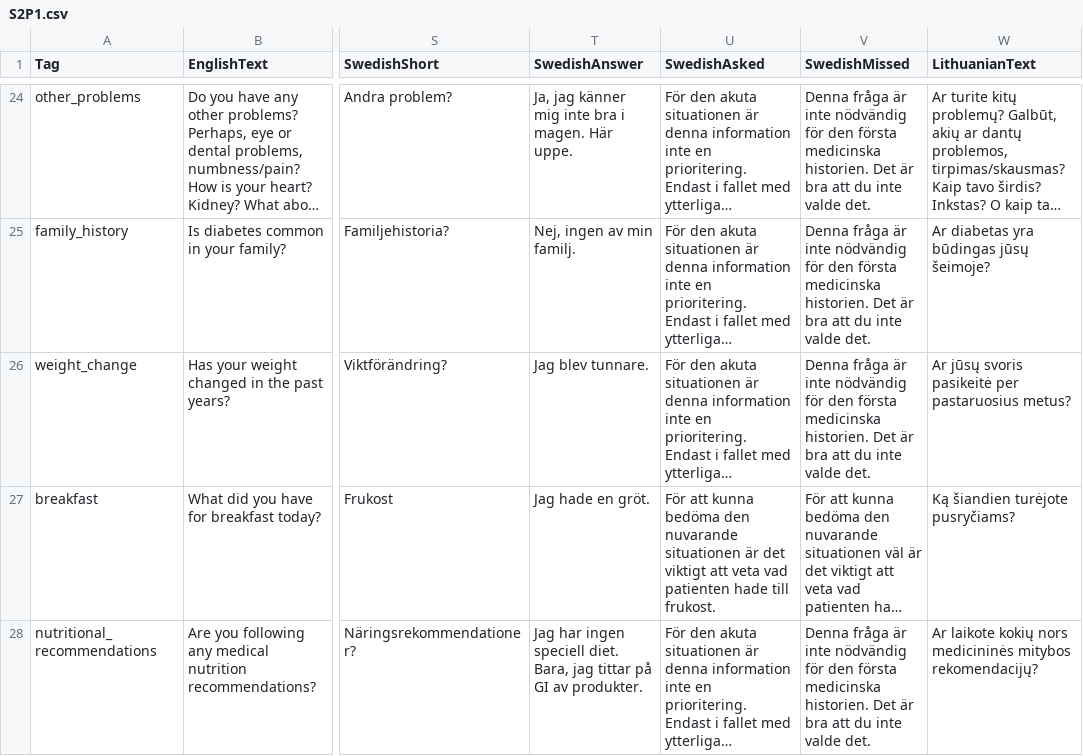
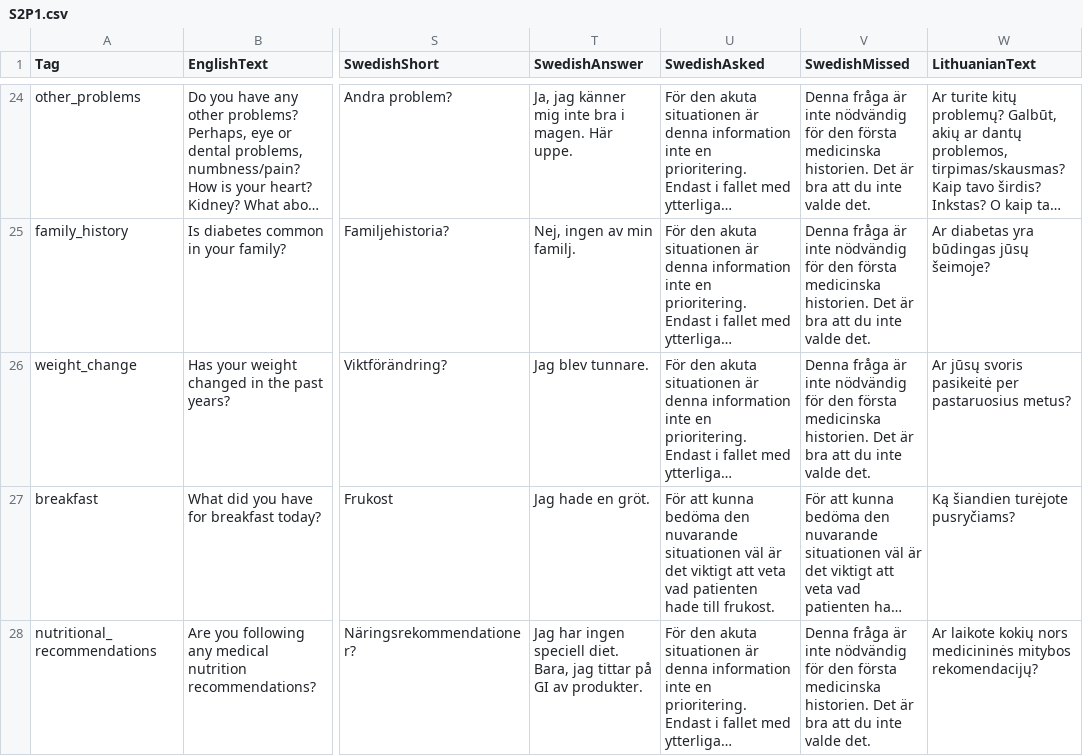
Before and after one commit to XRINTAMT/DTNET, a CSV file: Assets/Resources/Localization/S2P1.csv, drawn as a sheet; only a part is shown, gaps mark what is left out; long unchanged cells end in …; the diff covers the shown part only; the diff names each change by its address in the sheet, - before the commit and + after, or states it on an @@ line.

```diff
--- a/Assets/Resources/Localization/S2P1.csv
+++ b/Assets/Resources/Localization/S2P1.csv
-U27 (SwedishAsked): …nuvarande situationen är det…
+U27 (SwedishAsked): …nuvarande situationen väl är det…
```
Also changed, not shown: 4 edited cells elsewhere in this file, Assets/Resources/Localization/S2P2.csv, Assets/Resources/Localization/S2P3.csv, 4 other files.
